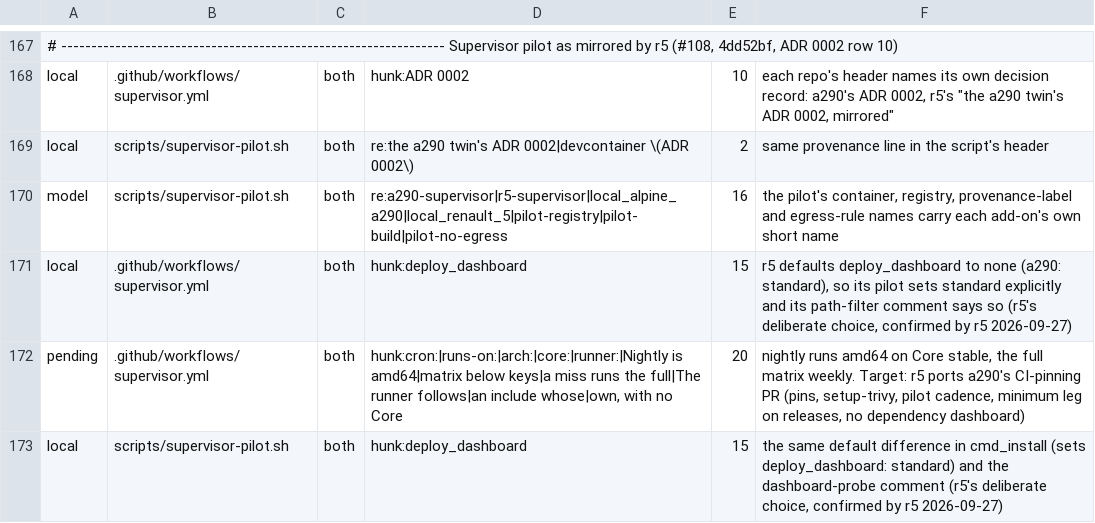
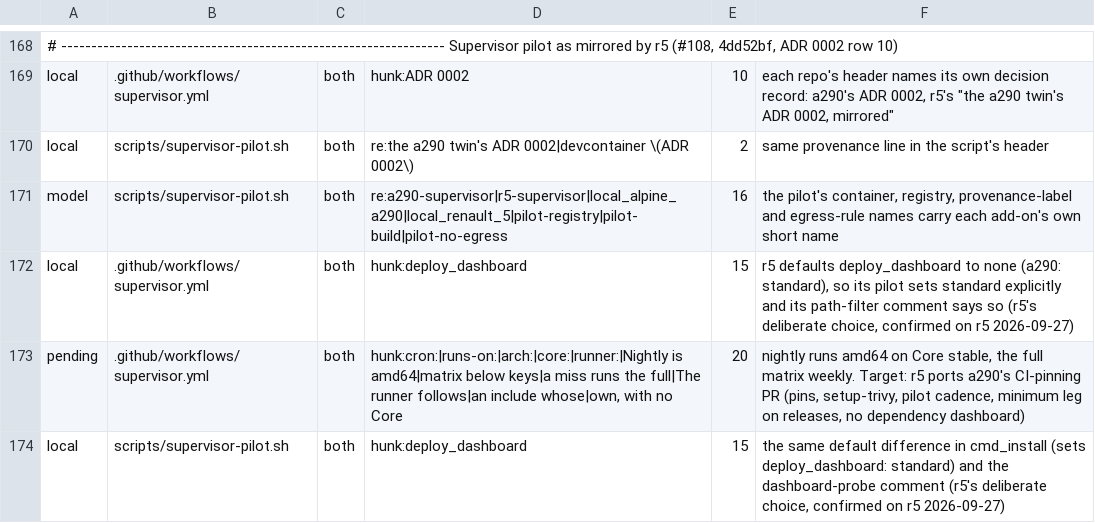
Before and after one commit to MatthewHobbs/a290-ha-addon, a TSV file: scripts/parity/expected.tsv, drawn as a sheet; only a part is shown, gaps mark what is left out; the diff covers the shown part only.

```diff
--- a/scripts/parity/expected.tsv
+++ b/scripts/parity/expected.tsv
@@ -170,4 +171,4 @@ local	scripts/supervisor-pilot.sh	both	re:the a290 twin's ADR 0002|devcontainer
 model	scripts/supervisor-pilot.sh	both	re:a290-supervisor|r5-supervisor|local_alpine_a290|local_renault_5|pilot-registry|pilot-build|pilot-no-egress	16	the pilot's container, registry, provenance-label and egress-rule names carry each add-on's own short name
-local	.github/workflows/supervisor.yml	both	hunk:deploy_dashboard	15	r5 defaults deploy_dashboard to none (a290: standard), so its pilot sets standard explicitly and its path-filter comment says so (r5's deliberate choice, confirmed by r5 2026-09-27)
+local	.github/workflows/supervisor.yml	both	hunk:deploy_dashboard	15	r5 defaults deploy_dashboard to none (a290: standard), so its pilot sets standard explicitly and its path-filter comment says so (r5's deliberate choice, confirmed on r5 2026-09-27)
 pending	.github/workflows/supervisor.yml	both	hunk:cron:|runs-on:|arch:|core:|runner:|Nightly is amd64|matrix below keys|a miss runs the full|The runner follows|an include whose|own, with no Core	20	nightly runs amd64 on Core stable, the full matrix weekly. Target: r5 ports a290's CI-pinning PR (pins, setup-trivy, pilot cadence, minimum leg on releases, no dependency dashboard)
-local	scripts/supervisor-pilot.sh	both	hunk:deploy_dashboard	15	the same default difference in cmd_install (sets deploy_dashboard: standard) and the dashboard-probe comment (r5's deliberate choice, confirmed by r5 2026-09-27)
+local	scripts/supervisor-pilot.sh	both	hunk:deploy_dashboard	15	the same default difference in cmd_install (sets deploy_dashboard: standard) and the dashboard-probe comment (r5's deliberate choice, confirmed on r5 2026-09-27)
```
Also changed, not shown: 6 added rows, 1 removed row and 18 edited cells elsewhere in this file, scripts/parity/map.tsv, 13 other files.
